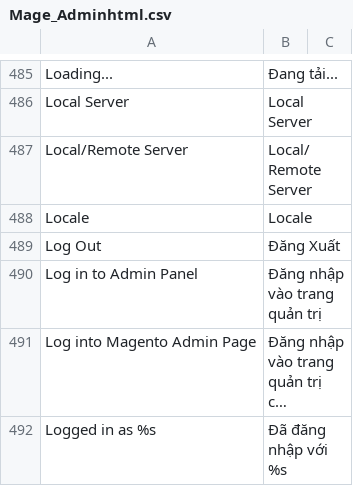
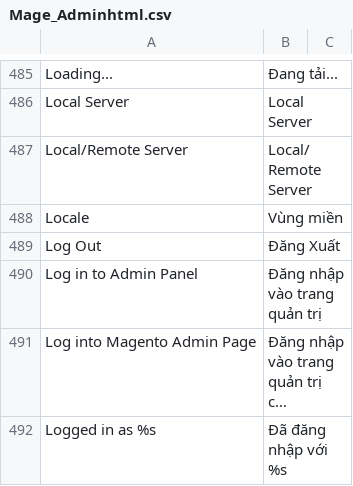
Before and after one commit to vanduc1102/viet-hoa-magento, a CSV file: vi_VN/Mage_Adminhtml.csv, drawn as a sheet; only a part is shown, gaps mark what is left out; long unchanged cells end in ….

```diff
--- a/vi_VN/Mage_Adminhtml.csv
+++ b/vi_VN/Mage_Adminhtml.csv
@@ -487,3 +487,3 @@
 "Local/Remote Server","Local/Remote Server"
-"Locale","Locale"
+"Locale","Vùng miền"
 "Log Out","Đăng Xuất"
```
Also changed, not shown: vi_VN/Mage_Connect.csv, vi_VN/Mage_Core.csv, 4 other files.
